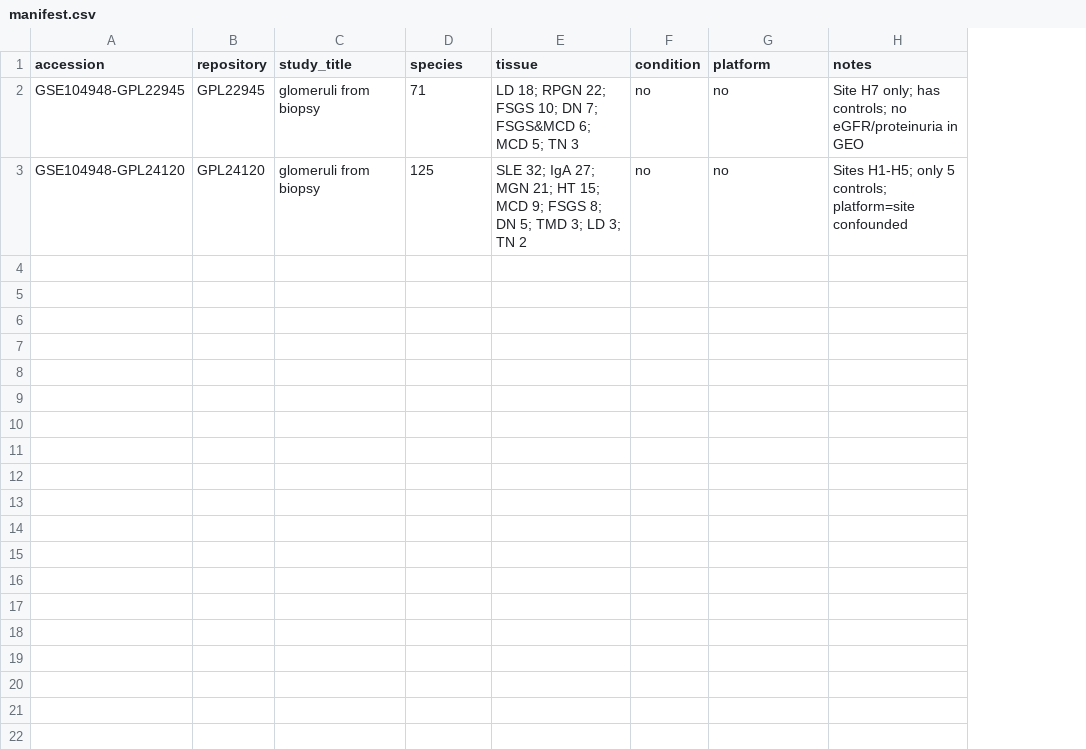
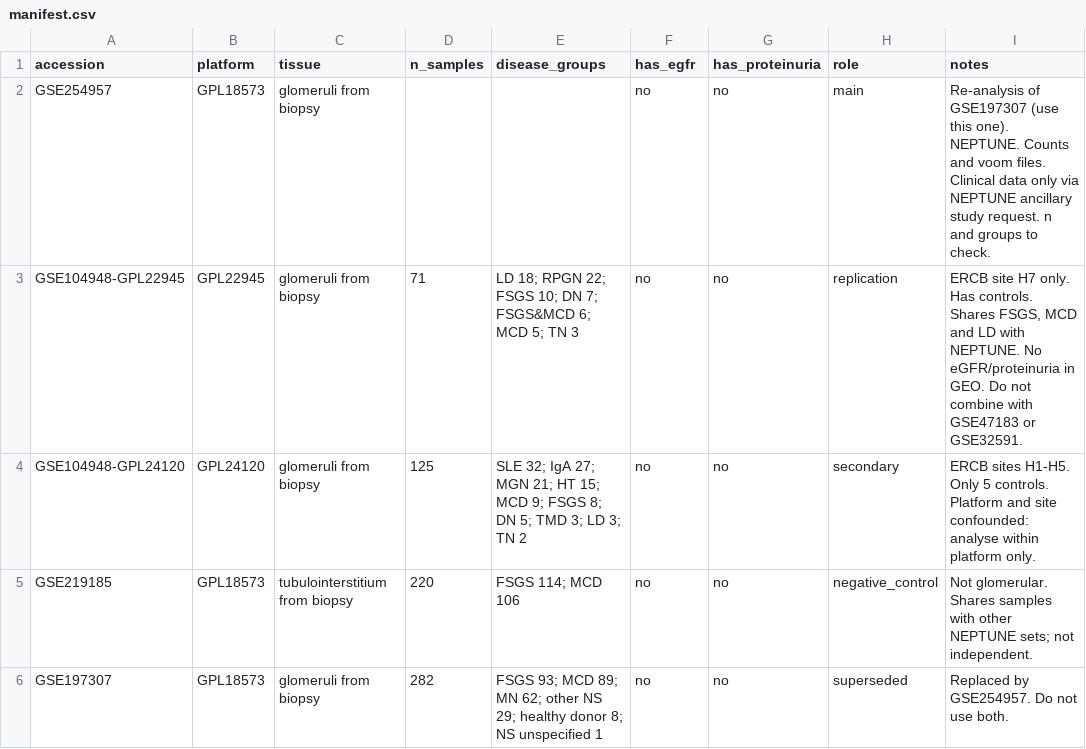
Before and after one commit to IntissarChahbani/podocyte-damage-vs-depletion, a CSV file: data/manifest.csv, drawn as a sheet; addresses are those after the commit; the diff names each change by its address in the sheet, - before the commit and + after, or states it on an @@ line.

Commit message:
Rewrite data manifest with consistent columns and dataset roles

```diff
--- a/data/manifest.csv
+++ b/data/manifest.csv
+column H (role), rows 3-4: replication | secondary
-B1: repository
+B1: platform
-C1: study_title
+C1: tissue
-D1: species
+D1: n_samples
-E1: tissue
+E1: disease_groups
-F1: condition
+F1: has_egfr
-G1: platform
+G1: has_proteinuria
+row 2: GSE254957 | GPL18573 | glomeruli from biopsy |  |  | no | no | main | Re-analysis of GSE197307 (use this one). NEPTUNE. Counts and voom files. Clinical data only via NEPTUNE ancillary study request. n and groups to check.
-I3 (notes): Site H7 only; has controls; no eGFR/proteinuria in GEO
+I3 (notes): ERCB site H7 only. Has controls. Shares FSGS, MCD and LD with NEPTUNE. No eGFR/proteinuria in GEO. Do not combine with GSE47183 or GSE32591.
-I4 (notes): Sites H1-H5; only 5 controls; platform=site confounded
+I4 (notes): ERCB sites H1-H5. Only 5 controls. Platform and site confounded: analyse within platform only.
+row 5: GSE219185 | GPL18573 | tubulointerstitium from biopsy | 220 | FSGS 114; MCD 106 | no | no | negative_control | Not glomerular. Shares samples with other NEPTUNE sets; not independent.
+row 6: GSE197307 | GPL18573 | glomeruli from biopsy | 282 | FSGS 93; MCD 89; MN 62; other NS 29; healthy donor 8; NS unspecified 1 | no | no | superseded | Replaced by GSE254957. Do not use both.
```
